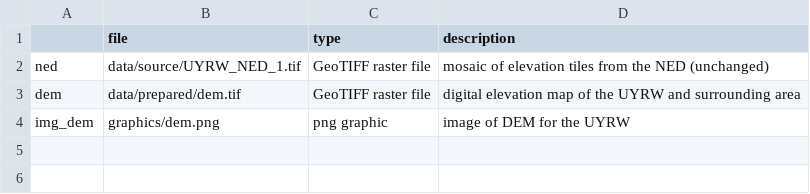
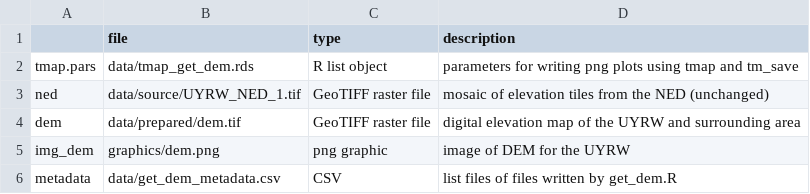
Before and after one commit to deankoch/UYRW_data, a CSV file: data/get_dem_metadata.csv (was data/dem_metadata.csv), drawn as a sheet; the diff names each change by its address in the sheet, - before the commit and + after, or states it on an @@ line.

Commit message:
get_dem updated for new metadata helper function, and plot is improved

```diff
--- a/data/dem_metadata.csv
+++ b/data/get_dem_metadata.csv
+row 2: tmap.pars | data/tmap_get_dem.rds | R list object | parameters for writing png plots using tmap and tm_save
+row 6: metadata | data/get_dem_metadata.csv | CSV | list files of files written by get_dem.R
```
Also changed, not shown: 2 other files.
